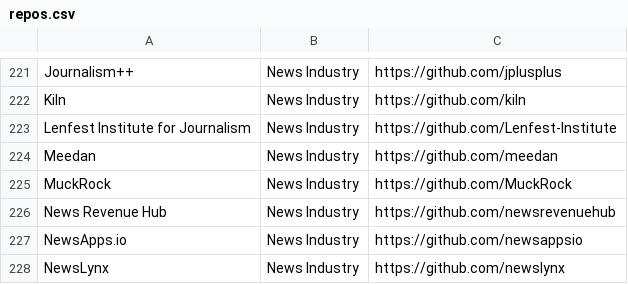
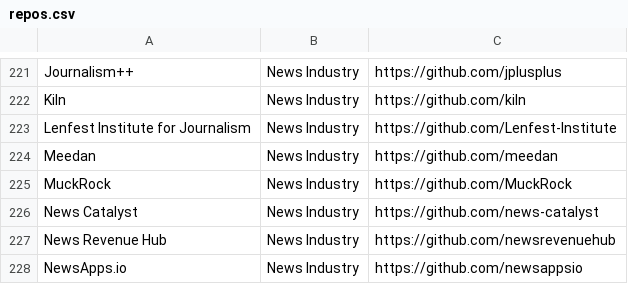
Before and after one commit to silva-shih/open-journalism, a CSV file: repos.csv, drawn as a sheet; only a part is shown, gaps mark what is left out; the shorter side is filled out with more unchanged rows.

Commit message:
adds news catalyst (#55)

```diff
--- a/repos.csv
+++ b/repos.csv
@@ -225,2 +225,3 @@ Meedan,News Industry,https://github.com/meedan
 MuckRock,News Industry,https://github.com/MuckRock
+News Catalyst,News Industry,https://github.com/news-catalyst
 News Revenue Hub,News Industry,https://github.com/newsrevenuehub
```
